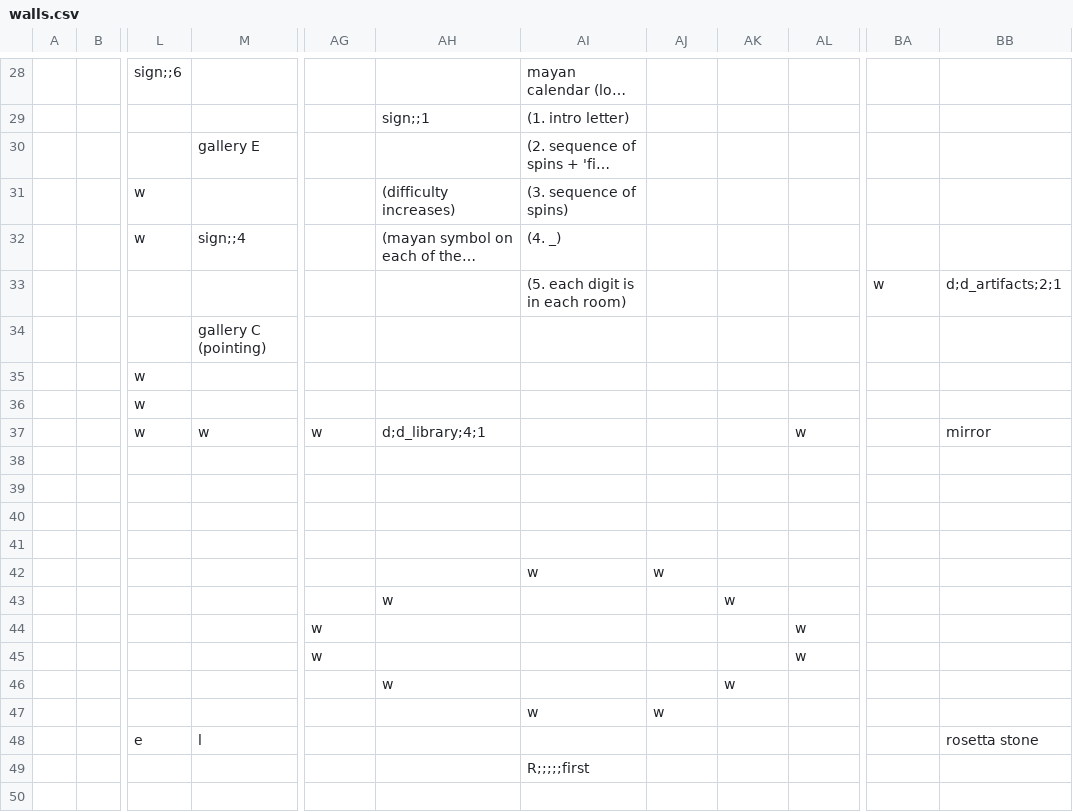
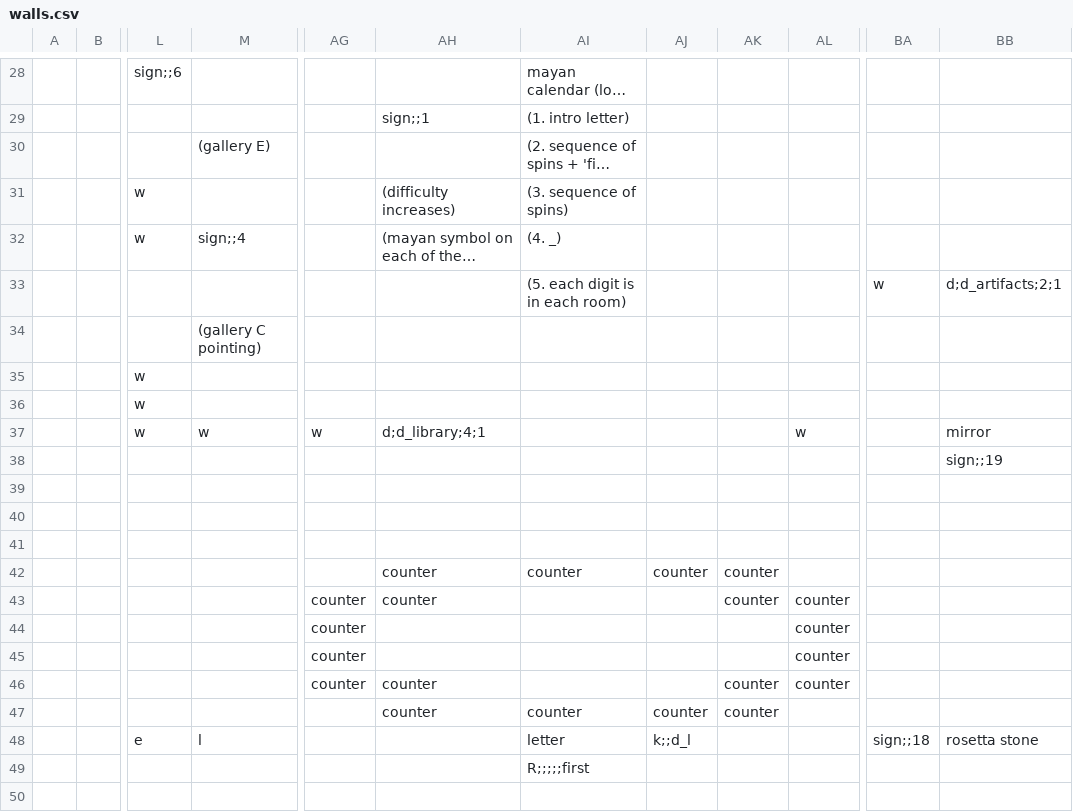
Before and after one commit to cometkaizo/PuzzleGame, a CSV file: src/main/resources/world/lobby/walls.csv, drawn as a sheet; only a part is shown, gaps mark what is left out; long unchanged cells end in …; the diff covers the shown part only; the diff names each change by its address in the sheet, - before the commit and + after, or states it on an @@ line.

```diff
--- a/src/main/resources/world/lobby/walls.csv
+++ b/src/main/resources/world/lobby/walls.csv
-M30: gallery E
+M30: (gallery E)
-M34: gallery C (pointing)
+M34: (gallery C pointing)
-BB38: (empty)
+BB38: sign;;19
-AH42: (empty)
+AH42: counter
-AI42: w
+AI42: counter
-AJ42: w
+AJ42: counter
-AK42: (empty)
+AK42: counter
-AG43: (empty)
+AG43: counter
-AH43: w
+AH43: counter
-AK43: w
+AK43: counter
-AL43: (empty)
+AL43: counter
-AG44:AG45: w
+AG44:AG45: counter
-AL44:AL45: w
+AL44:AL45: counter
-AG46: (empty)
+AG46: counter
-AH46: w
+AH46: counter
-AK46: w
+AK46: counter
-AL46: (empty)
+AL46: counter
-AH47: (empty)
+AH47: counter
-AI47: w
+AI47: counter
-AJ47: w
+AJ47: counter
-AK47: (empty)
+AK47: counter
-AI48: (empty)
+AI48: letter
-AJ48: (empty)
+AJ48: k;;d_l
-BA48: (empty)
+BA48: sign;;18
```
Also changed, not shown: 4 edited cells elsewhere in this file, 33 other files.
